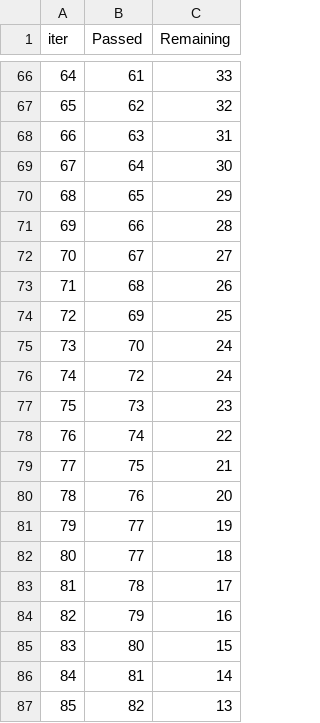
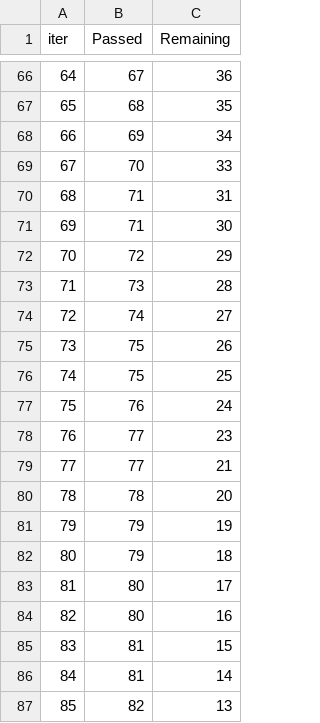
Before and after one commit to klaudiaban/Bike-Sharing-Demand-Prediction, a TSV file: catboost_info/time_left.tsv, drawn as a sheet; only a part is shown, gaps mark what is left out; the diff covers the shown part only.

```diff
--- a/catboost_info/time_left.tsv
+++ b/catboost_info/time_left.tsv
@@ -66,21 +66,21 @@ iter	Passed	Remaining
-64	61	33
-65	62	32
-66	63	31
-67	64	30
-68	65	29
-69	66	28
-70	67	27
-71	68	26
-72	69	25
-73	70	24
-74	72	24
-75	73	23
-76	74	22
-77	75	21
-78	76	20
-79	77	19
-80	77	18
-81	78	17
-82	79	16
-83	80	15
+64	67	36
+65	68	35
+66	69	34
+67	70	33
+68	71	31
+69	71	30
+70	72	29
+71	73	28
+72	74	27
+73	75	26
+74	75	25
+75	76	24
+76	77	23
+77	77	21
+78	78	20
+79	79	19
+80	79	18
+81	80	17
+82	80	16
+83	81	15
 84	81	14
```
Also changed, not shown: 141 edited cells elsewhere in this file, catboost_info/learn_error.tsv, 8 other files.
